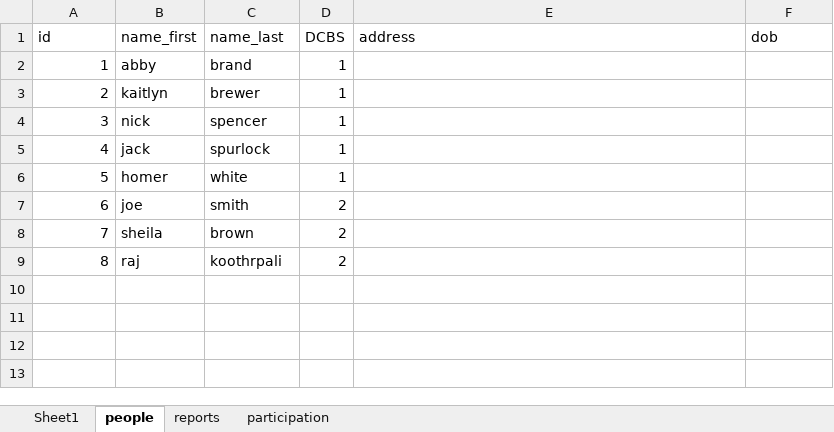
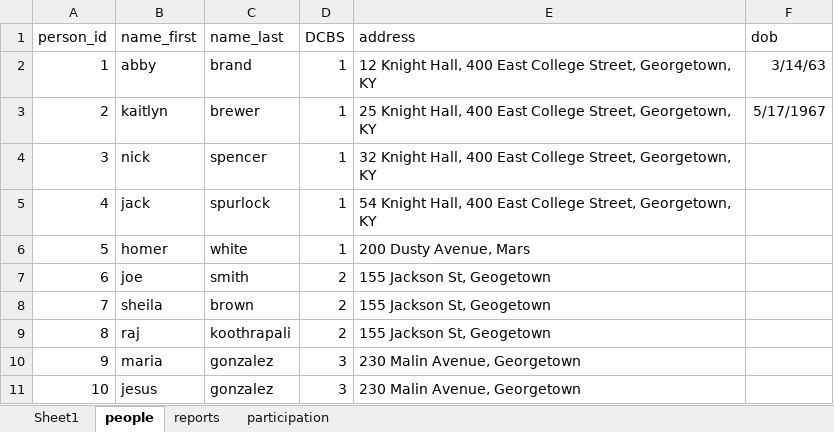
Before and after one commit to homerhanumat/kproj, an Excel workbook: data/fakes.xlsx, sheet people, drawn as a sheet; values as stored, in another font and other column widths than the file's, no borders; table styles not drawn; the diff names each change by its address in the sheet, - before the commit and + after, or states it on an @@ line.

Commit message:
create relational tables, work on process from flat file

```diff
--- a/data/fakes.xlsx (sheet people)
+++ b/data/fakes.xlsx (sheet people)
@@ column A (person_id) renumbered in row 1 @@
-E2 (address): (empty)
+E2 (address): 12 Knight Hall, 400 East College Street, Georgetown, KY
-F2 (dob): (empty)
+F2 (dob): 3/14/63
-E3 (address): (empty)
+E3 (address): 25 Knight Hall, 400 East College Street, Georgetown, KY
-F3 (dob): (empty)
+F3 (dob): 5/17/1967
-E4 (address): (empty)
+E4 (address): 32 Knight Hall, 400 East College Street, Georgetown, KY
-E5 (address): (empty)
+E5 (address): 54 Knight Hall, 400 East College Street, Georgetown, KY
-E6 (address): (empty)
+E6 (address): 200 Dusty Avenue, Mars
-E7:E9 (address): (empty)
+E7:E9 (address): 155 Jackson St, Geogetown
-C9 (name_last): koothrpali
+C9 (name_last): koothrapali
+row 10: 9 | maria | gonzalez | 3 | 230 Malin Avenue, Georgetown
+row 11: 10 | jesus | gonzalez | 3 | 230 Malin Avenue, Georgetown
```
Also changed, not shown: sheet reports, sheet participation, 11 other files.
